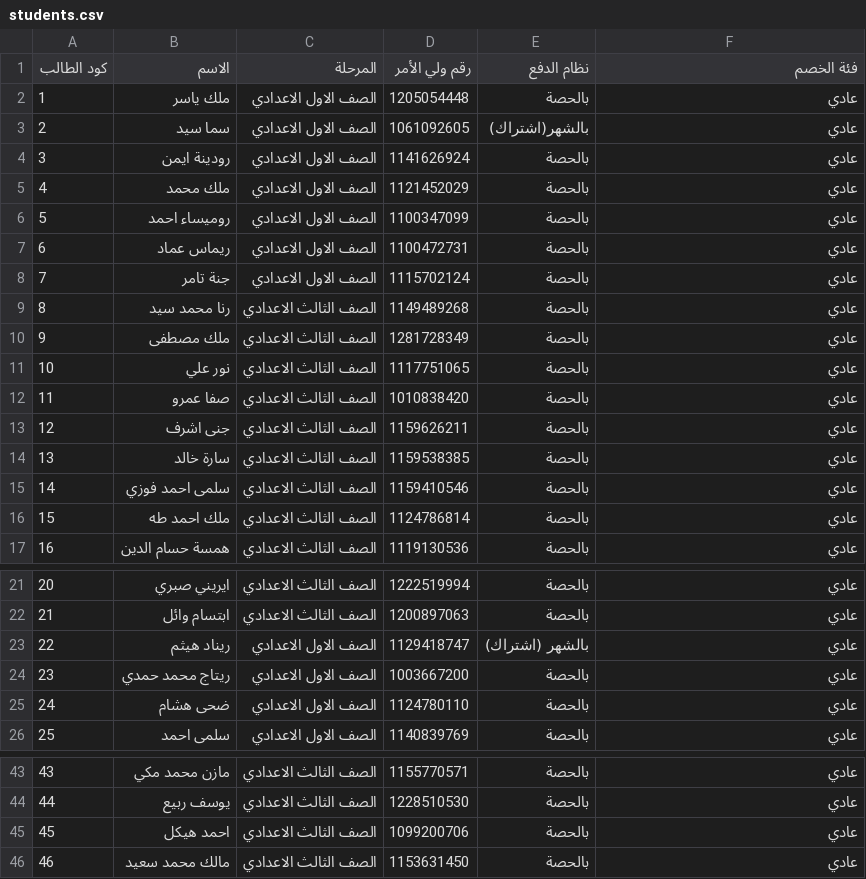
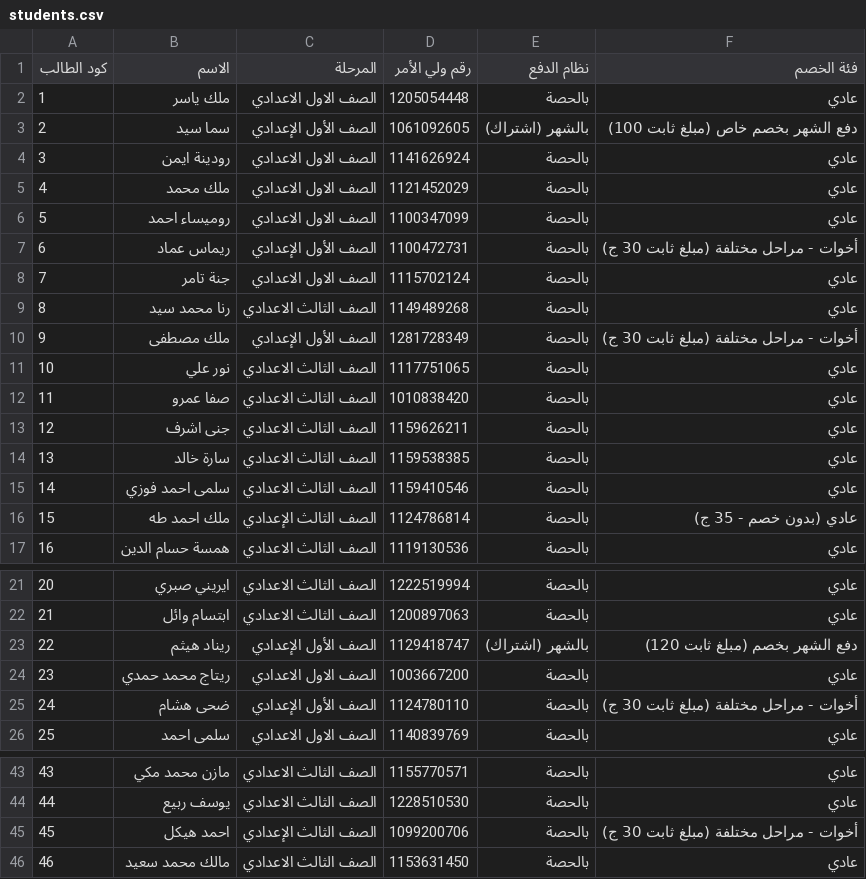
Before and after one commit to rokaianour18-source/system-el-mebdea, a CSV file: students.csv, drawn as a sheet; only a part is shown, gaps mark what is left out; the diff covers the shown part only.

```diff
--- a/students.csv
+++ b/students.csv
@@ -2,3 +2,3 @@
 1,ملك ياسر ,الصف الاول الاعدادي,1205054448,بالحصة,عادي
-2,سما سيد,الصف الاول الاعدادي,1061092605,بالشهر(اشتراك),عادي
+2,سما سيد,الصف الأول الإعدادي,1061092605,بالشهر (اشتراك),دفع الشهر بخصم خاص (مبلغ ثابت 100)
 3,رودينة ايمن,الصف الاول الاعدادي,1141626924,بالحصة,عادي
@@ -6,6 +6,6 @@
 5,روميساء احمد,الصف الاول الاعدادي,1100347099,بالحصة,عادي
-6,ريماس عماد,الصف الاول الاعدادي,1100472731,بالحصة,عادي
+6,ريماس عماد,الصف الأول الإعدادي,1100472731,بالحصة,أخوات - مراحل مختلفة (مبلغ ثابت 30 ج)
 7,جنة تامر,الصف الاول الاعدادي,1115702124,بالحصة,عادي
 8,رنا محمد سيد,الصف الثالث الاعدادي,1149489268,بالحصة,عادي
-9,ملك مصطفى ,الصف الثالث الاعدادي,1281728349,بالحصة,عادي
+9,ملك مصطفى ,الصف الأول الإعدادي,1281728349,بالحصة,أخوات - مراحل مختلفة (مبلغ ثابت 30 ج)
 10,نور علي,الصف الثالث الاعدادي,1117751065,بالحصة,عادي
@@ -15,3 +15,3 @@
 14,سلمى احمد فوزي,الصف الثالث الاعدادي,1159410546,بالحصة,عادي
-15,ملك احمد طه,الصف الثالث الاعدادي,1124786814,بالحصة,عادي
+15,ملك احمد طه,الصف الثالث الإعدادي,1124786814,بالحصة,عادي (بدون خصم - 35 ج)
 16,همسة حسام الدين,الصف الثالث الاعدادي,1119130536,بالحصة,عادي
@@ -22,5 +22,5 @@
 21,ابتسام وائل,الصف الثالث الاعدادي,1200897063,بالحصة,عادي
-22,ريناد هيثم,الصف الاول الاعدادي,1129418747,بالشهر (اشتراك),عادي
+22,ريناد هيثم,الصف الأول الإعدادي,1129418747,بالشهر (اشتراك),دفع الشهر بخصم (مبلغ ثابت 120)
 23,ريتاج محمد حمدي,الصف الاول الاعدادي,1003667200,بالحصة,عادي
-24,ضحى هشام,الصف الاول الاعدادي,1124780110,بالحصة,عادي
+24,ضحى هشام,الصف الأول الإعدادي,1124780110,بالحصة,أخوات - مراحل مختلفة (مبلغ ثابت 30 ج)
 25,سلمى احمد,الصف الاول الاعدادي,1140839769,بالحصة,عادي
@@ -44,3 +44,3 @@
 44,يوسف ربيع,الصف الثالث الاعدادي,1228510530,بالحصة,عادي
-45,احمد هيكل,الصف الثالث الاعدادي,1099200706,بالحصة,عادي
+45,احمد هيكل,الصف الثالث الإعدادي,1099200706,بالحصة,أخوات - مراحل مختلفة (مبلغ ثابت 30 ج)
 46,مالك محمد سعيد,الصف الثالث الاعدادي,1153631450,بالحصة,عادي
```
Also changed, not shown: 7 added rows, 1 removed row and 9 edited cells elsewhere in this file, payments.csv, 2 other files.
